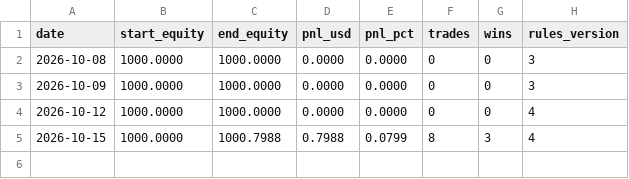
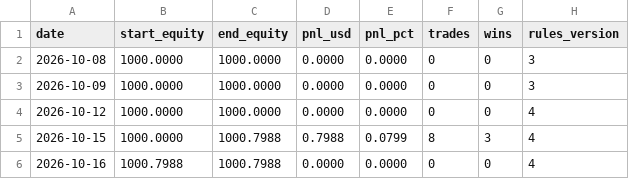
Before and after one commit to samson-ux/research-desk, a CSV file: paper-data/ledger.csv, drawn as a sheet.

```diff
--- a/paper-data/ledger.csv
+++ b/paper-data/ledger.csv
@@ -5 +5,2 @@ date,start_equity,end_equity,pnl_usd,pnl_pct,trades,wins,rules_version
 2026-10-15,1000.0000,1000.7988,0.7988,0.0799,8,3,4
+2026-10-16,1000.7988,1000.7988,0.0000,0.0000,0,0,4
```
Also changed, not shown: 8 other files.
